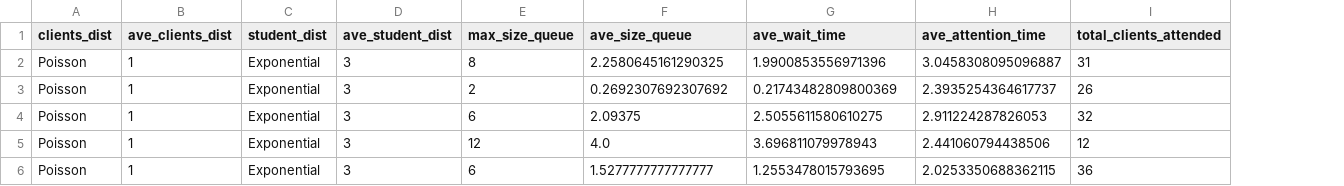
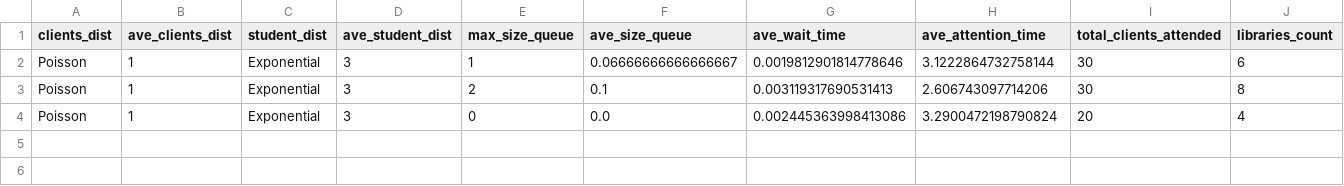
Before and after one commit to chriss8g/Simulador-Biblioteca, a CSV file: data.csv, drawn as a sheet; removed rows and columns are numbered as before the commit, all else as after; the diff names each change by its address in the sheet, - before the commit and + after, or states it on an @@ line.

Commit message:
feat generic threads for libraries

```diff
--- a/data.csv
+++ b/data.csv
+column J (libraries_count), rows 2-4: 6 | 8 | 4
-E2 (max_size_queue): 8
+E2 (max_size_queue): 1
-F2 (ave_size_queue): 2.2580645161290325
+F2 (ave_size_queue): 0.06666666666666667
-G2 (ave_wait_time): 1.9900853556971396
+G2 (ave_wait_time): 0.0019812901814778646
-H2 (ave_attention_time): 3.0458308095096887
+H2 (ave_attention_time): 3.1222864732758144
-I2 (total_clients_attended): 31
+I2 (total_clients_attended): 30
-F3 (ave_size_queue): 0.2692307692307692
+F3 (ave_size_queue): 0.1
-G3 (ave_wait_time): 0.21743482809800369
+G3 (ave_wait_time): 0.003119317690531413
-H3 (ave_attention_time): 2.3935254364617737
+H3 (ave_attention_time): 2.606743097714206
-I3 (total_clients_attended): 26
+I3 (total_clients_attended): 30
-E4 (max_size_queue): 6
+E4 (max_size_queue): 0
-F4 (ave_size_queue): 2.09375
+F4 (ave_size_queue): 0.0
-G4 (ave_wait_time): 2.5055611580610275
+G4 (ave_wait_time): 0.002445363998413086
-H4 (ave_attention_time): 2.911224287826053
+H4 (ave_attention_time): 3.2900472198790824
-I4 (total_clients_attended): 32
+I4 (total_clients_attended): 20
-row 5: Poisson | 1 | Exponential | 3 | 12 | 4.0 | 3.696811079978943 | 2.441060794438506 | 12
-row 6: Poisson | 1 | Exponential | 3 | 6 | 1.5277777777777777 | 1.2553478015793695 | 2.0253350688362115 | 36
```
Also changed, not shown: 1 other file.
